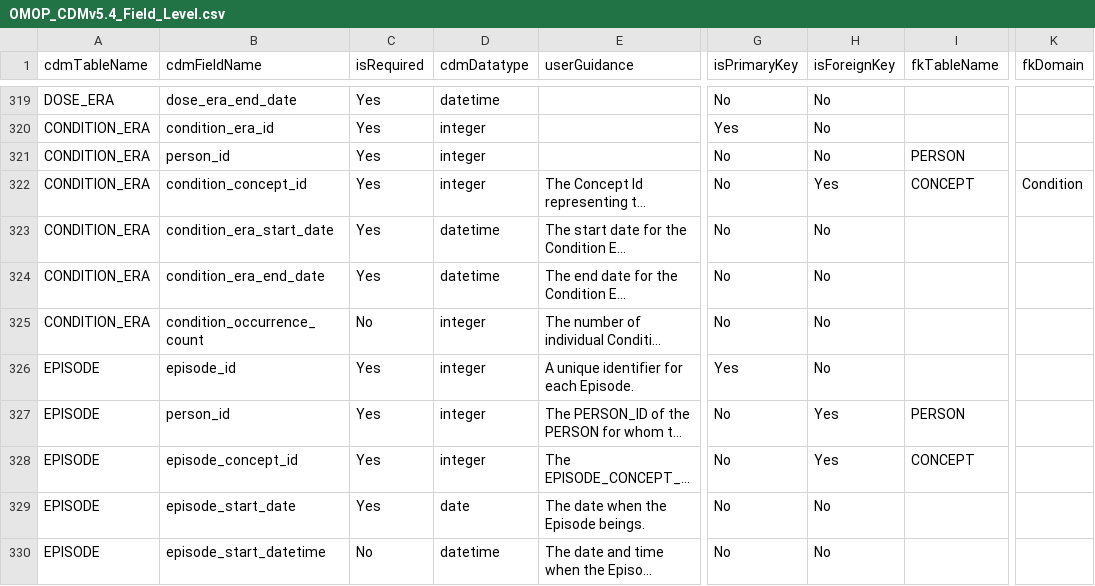
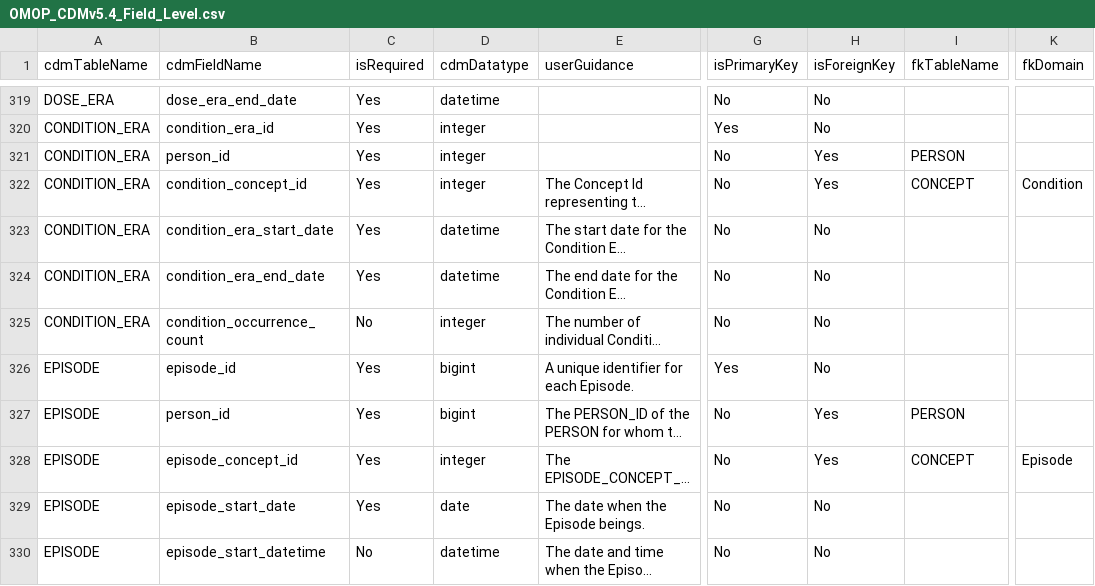
Before and after one commit to OHDSI/CommonDataModel, a CSV file: inst/csv/OMOP_CDMv5.4_Field_Level.csv, drawn as a sheet; only a part is shown, gaps mark what is left out; long unchanged cells end in …; the diff covers the shown part only; the diff names each change by its address in the sheet, - before the commit and + after, or states it on an @@ line.

```diff
--- a/inst/csv/OMOP_CDMv5.4_Field_Level.csv
+++ b/inst/csv/OMOP_CDMv5.4_Field_Level.csv
-H321 (isForeignKey): No
+H321 (isForeignKey): Yes
-D326:D327 (cdmDatatype): integer
+D326:D327 (cdmDatatype): bigint
-K328 (fkDomain): (empty)
+K328 (fkDomain): Episode
```
Also changed, not shown: 2 added rows, 2 removed rows, 2 moved rows and 57 edited cells elsewhere in this file, inst/csv/OMOP_CDMv5.3_Field_Level.csv, inst/csv/OMOP_CDMv5.4_Table_Level.csv, 51 other files.
